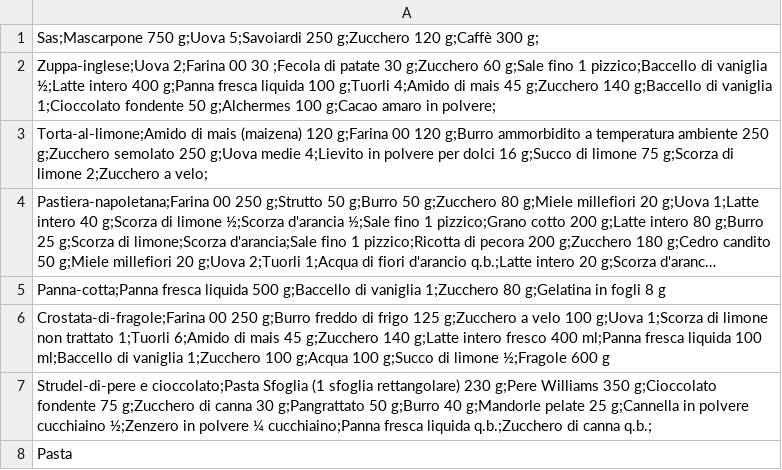
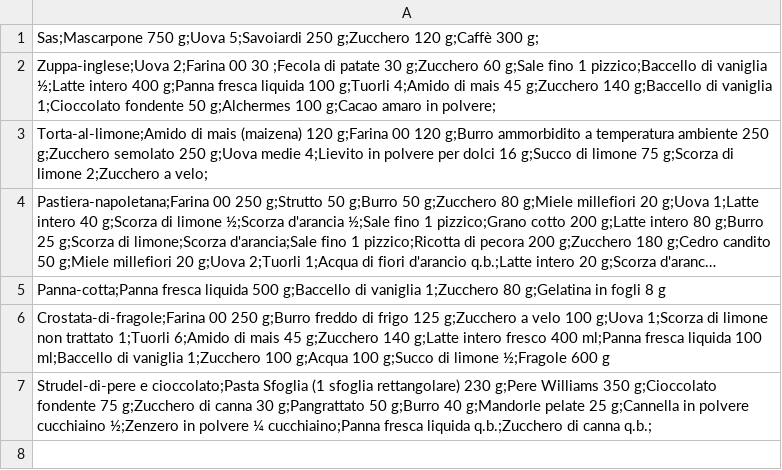
Before and after one commit to UsernameL56/ESERCITAZIONE-1-C-, a CSV file: ESERCITAZIONE C++/ListaDolci.csv, drawn as a sheet; long unchanged cells end in …; the diff names each change by its address in the sheet, - before the commit and + after, or states it on an @@ line.

```diff
--- a/ESERCITAZIONE C++/ListaDolci.csv
+++ b/ESERCITAZIONE C++/ListaDolci.csv
-row 8: Pasta
```
Also changed, not shown: ESERCITAZIONE C++/RicettarioGenerale.csv, ESERCITAZIONE C++/RicettarioMomentaneo.csv, 3 other files.
